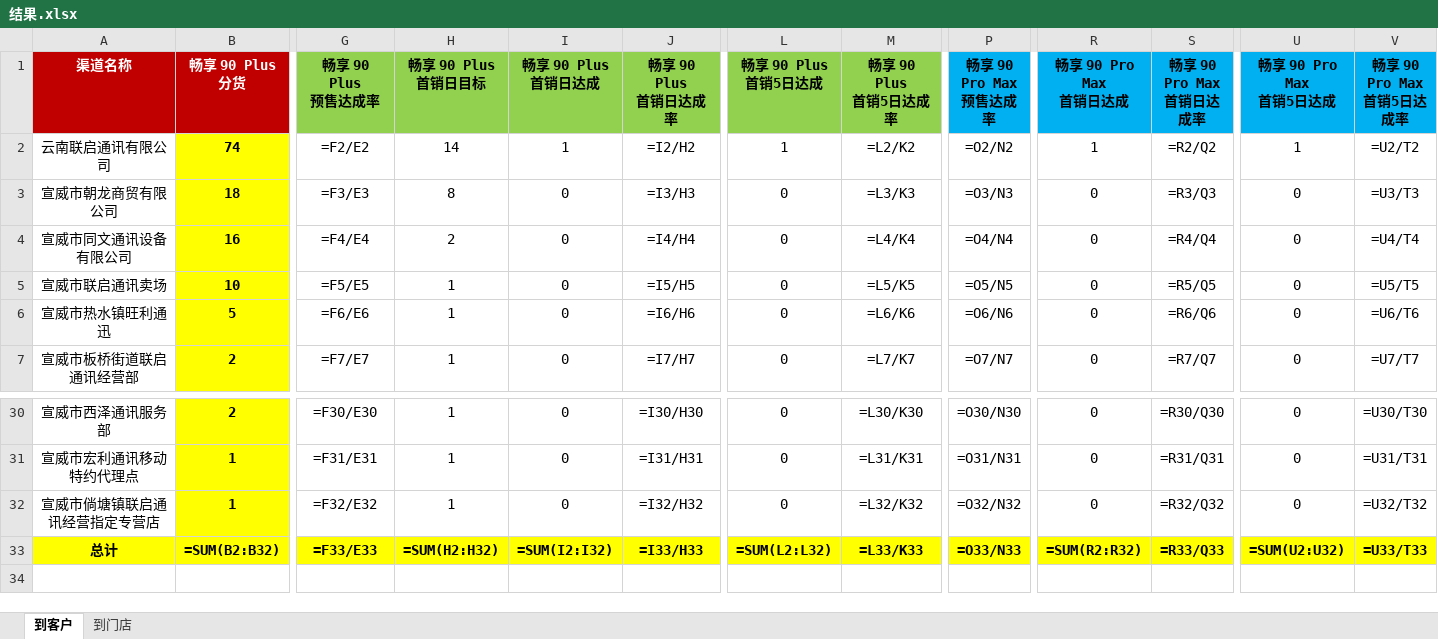
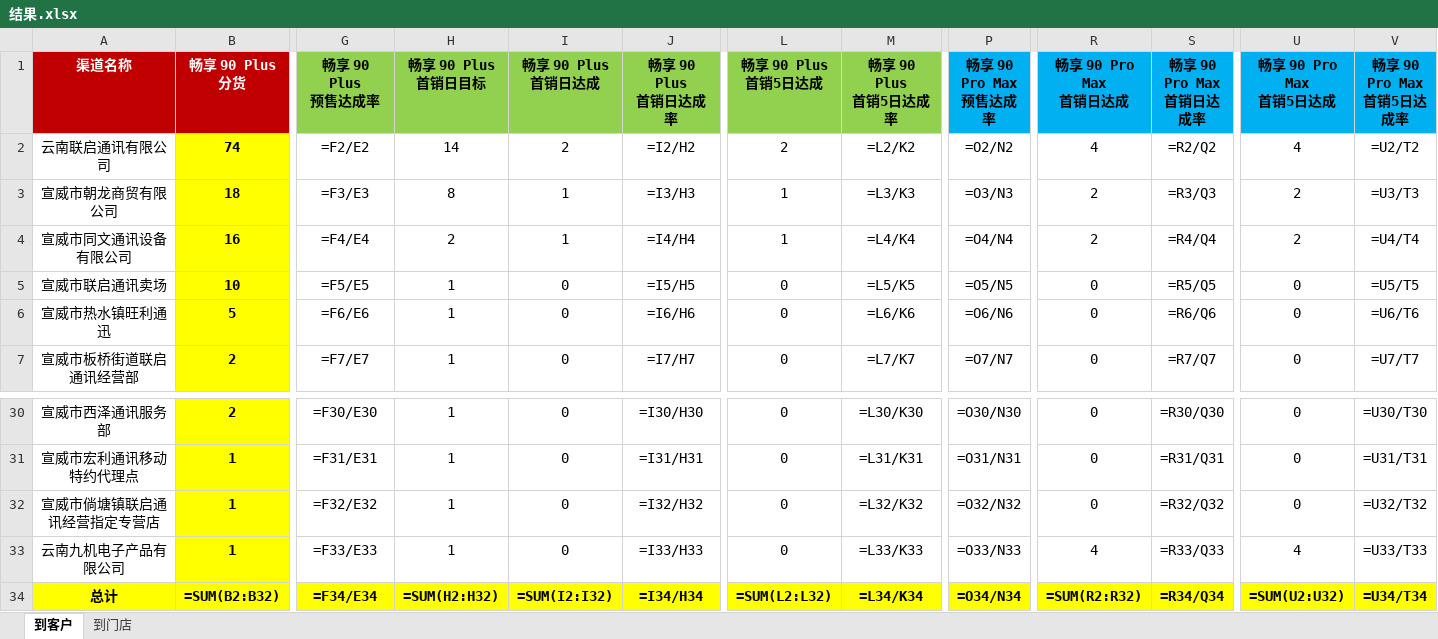
Before and after one commit to chenzd0218-ctrl/sales-tool, an Excel workbook: output/结果.xlsx, sheet 到客户, drawn as a sheet; only a part is shown, gaps mark what is left out; values as stored, in another font and other column widths than the file's, no borders; formulas without a stored value are shown as written; conditional formats not drawn; addresses are those after the commit; rows hold the shown columns only; the diff names each change by its address in the sheet, - before the commit and + after, or states it on an @@ line.

```diff
--- a/output/结果.xlsx (sheet 到客户)
+++ b/output/结果.xlsx (sheet 到客户)
-I2 (畅享 90 Plus 首销日达成): 1
+I2 (畅享 90 Plus 首销日达成): 2
-L2 (畅享 90 Plus 首销5日达成): 1
+L2 (畅享 90 Plus 首销5日达成): 2
-R2 (畅享 90 Pro Max 首销日达成): 1
+R2 (畅享 90 Pro Max 首销日达成): 4
-U2 (畅享 90 Pro Max 首销5日达成): 1
+U2 (畅享 90 Pro Max 首销5日达成): 4
-I3:I4 (畅享 90 Plus 首销日达成): 0
+I3:I4 (畅享 90 Plus 首销日达成): 1
-L3:L4 (畅享 90 Plus 首销5日达成): 0
+L3:L4 (畅享 90 Plus 首销5日达成): 1
-R3:R4 (畅享 90 Pro Max 首销日达成): 0
+R3:R4 (畅享 90 Pro Max 首销日达成): 2
-U3:U4 (畅享 90 Pro Max 首销5日达成): 0
+U3:U4 (畅享 90 Pro Max 首销5日达成): 2
+row 33: 云南九机电子产品有限公司 | 1 | =F33/E33 | 1 | 0 | =I33/H33 | 0 | =L33/K33 | =O33/N33 | 4 | =R33/Q33 | 4 | =U33/T33
-G34 (畅享 90 Plus 预售达成率): =F33/E33
+G34 (畅享 90 Plus 预售达成率): =F34/E34
-J34 (畅享 90 Plus 首销日达成率): =I33/H33
+J34 (畅享 90 Plus 首销日达成率): =I34/H34
-M34 (畅享 90 Plus 首销5日达成率): =L33/K33
+M34 (畅享 90 Plus 首销5日达成率): =L34/K34
-P34 (畅享 90 Pro Max 预售达成率): =O33/N33
+P34 (畅享 90 Pro Max 预售达成率): =O34/N34
-S34 (畅享 90 Pro Max 首销日达成率): =R33/Q33
+S34 (畅享 90 Pro Max 首销日达成率): =R34/Q34
-V34 (畅享 90 Pro Max 首销5日达成率): =U33/T33
+V34 (畅享 90 Pro Max 首销5日达成率): =U34/T34
```
Also changed, not shown: sheet 到门店, output/标准销量表.xlsx, output/通报模板.xlsx, 9 other files.
